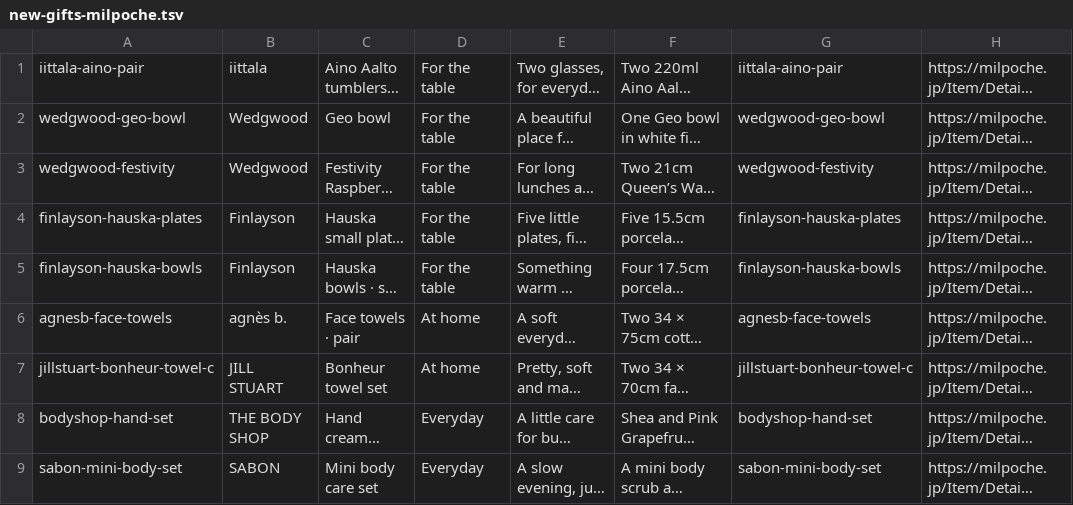
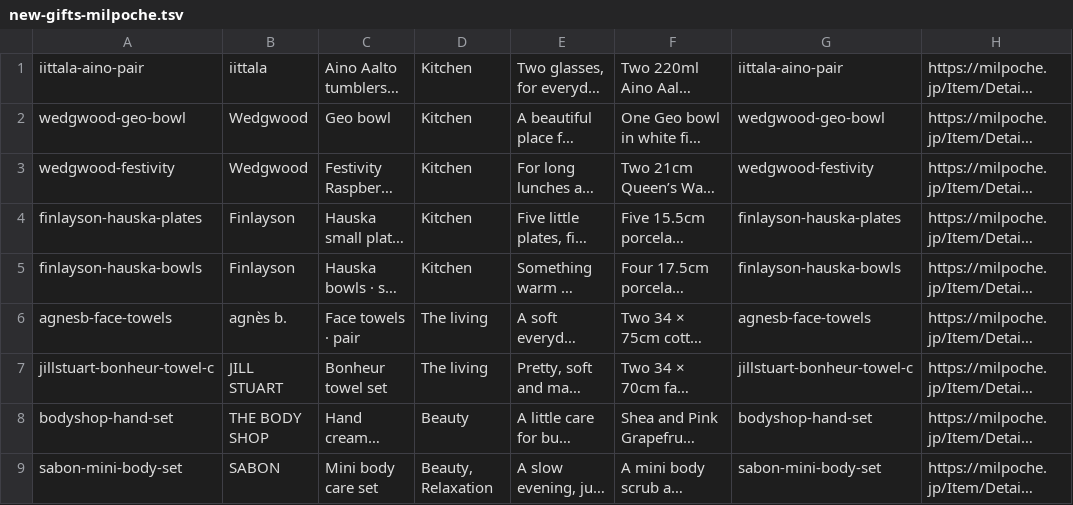
Before and after one commit to msburberryy-web/HtooAndMay_GiftToYou, a TSV file: setup/new-gifts-milpoche.tsv, drawn as a sheet; only a part is shown; long unchanged cells end in …; the diff names each change by its address in the sheet, - before the commit and + after, or states it on an @@ line.

```diff
--- a/setup/new-gifts-milpoche.tsv
+++ b/setup/new-gifts-milpoche.tsv
-D1:D5: For the table
+D1:D5: Kitchen
-D6:D7: At home
+D6:D7: The living
-D8: Everyday
+D8: Beauty
-D9: Everyday
+D9: Beauty, Relaxation
```
Also changed, not shown: setup/new-gifts-refa.tsv, 8 other files.
